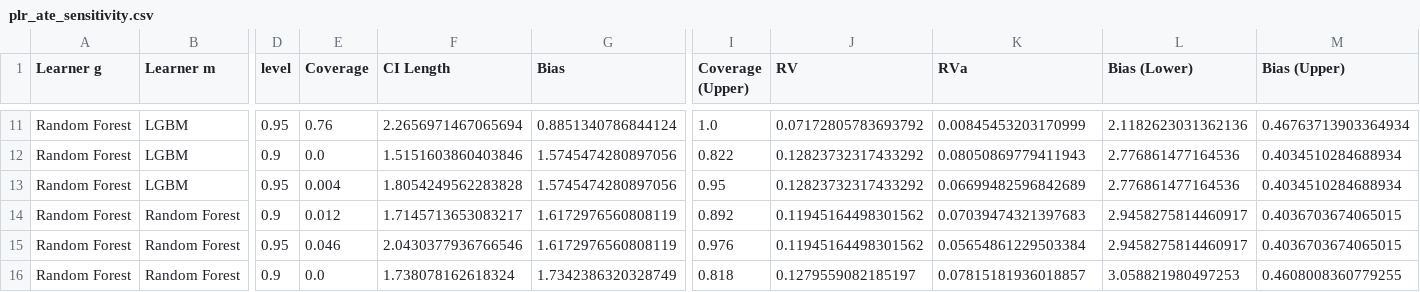
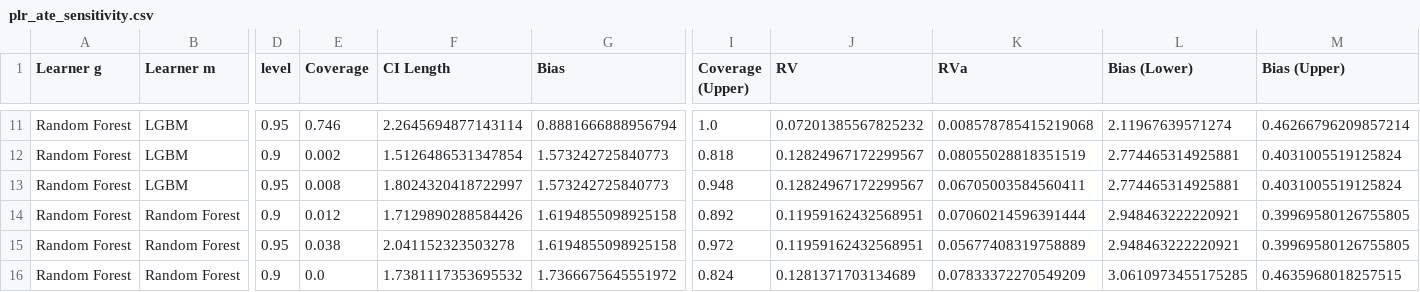
Before and after one commit to DoubleML/doubleml-coverage, a CSV file: results/plm/plr_ate_sensitivity.csv, drawn as a sheet; only a part is shown, gaps mark what is left out; the diff covers the shown part only; the diff names each change by its address in the sheet, - before the commit and + after, or states it on an @@ line.

```diff
--- a/results/plm/plr_ate_sensitivity.csv
+++ b/results/plm/plr_ate_sensitivity.csv
-E11 (Coverage): 0.76
+E11 (Coverage): 0.746
-F11 (CI Length): 2.2656971467065694
+F11 (CI Length): 2.2645694877143114
-G11 (Bias): 0.8851340786844124
+G11 (Bias): 0.8881666888956794
-J11 (RV): 0.07172805783693792
+J11 (RV): 0.07201385567825232
-K11 (RVa): 0.00845453203170999
+K11 (RVa): 0.008578785415219068
-L11 (Bias (Lower)): 2.1182623031362136
+L11 (Bias (Lower)): 2.11967639571274
-M11 (Bias (Upper)): 0.46763713903364934
+M11 (Bias (Upper)): 0.46266796209857214
-E12 (Coverage): 0.0
+E12 (Coverage): 0.002
-F12 (CI Length): 1.5151603860403846
+F12 (CI Length): 1.5126486531347854
-G12:G13 (Bias): 1.5745474280897056
+G12:G13 (Bias): 1.573242725840773
-I12 (Coverage (Upper)): 0.822
+I12 (Coverage (Upper)): 0.818
-J12:J13 (RV): 0.12823732317433292
+J12:J13 (RV): 0.12824967172299567
-K12 (RVa): 0.08050869779411943
+K12 (RVa): 0.08055028818351519
-L12:L13 (Bias (Lower)): 2.776861477164536
+L12:L13 (Bias (Lower)): 2.774465314925881
-M12:M13 (Bias (Upper)): 0.4034510284688934
+M12:M13 (Bias (Upper)): 0.4031005519125824
-E13 (Coverage): 0.004
+E13 (Coverage): 0.008
-F13 (CI Length): 1.8054249562283828
+F13 (CI Length): 1.8024320418722997
-I13 (Coverage (Upper)): 0.95
+I13 (Coverage (Upper)): 0.948
-K13 (RVa): 0.06699482596842689
+K13 (RVa): 0.06705003584560411
-F14 (CI Length): 1.7145713653083217
+F14 (CI Length): 1.7129890288584426
-G14:G15 (Bias): 1.6172976560808119
+G14:G15 (Bias): 1.6194855098925158
-J14:J15 (RV): 0.11945164498301562
+J14:J15 (RV): 0.11959162432568951
-K14 (RVa): 0.07039474321397683
+K14 (RVa): 0.07060214596391444
-L14:L15 (Bias (Lower)): 2.9458275814460917
+L14:L15 (Bias (Lower)): 2.948463222220921
-M14:M15 (Bias (Upper)): 0.4036703674065015
+M14:M15 (Bias (Upper)): 0.39969580126755805
-E15 (Coverage): 0.046
+E15 (Coverage): 0.038
-F15 (CI Length): 2.0430377936766546
+F15 (CI Length): 2.041152323503278
-I15 (Coverage (Upper)): 0.976
+I15 (Coverage (Upper)): 0.972
-K15 (RVa): 0.05654861229503384
+K15 (RVa): 0.05677408319758889
-F16 (CI Length): 1.738078162618324
+F16 (CI Length): 1.7381117353695532
-G16 (Bias): 1.7342386320328749
+G16 (Bias): 1.7366675645551972
-I16 (Coverage (Upper)): 0.818
+I16 (Coverage (Upper)): 0.824
-J16 (RV): 0.1279559082185197
+J16 (RV): 0.1281371703134689
-K16 (RVa): 0.07815181936018857
+K16 (RVa): 0.07833372270549209
-L16 (Bias (Lower)): 3.058821980497253
+L16 (Bias (Lower)): 3.0610973455175285
-M16 (Bias (Upper)): 0.4608008360779255
+M16 (Bias (Upper)): 0.4635968018257515
```
Also changed, not shown: 46 edited cells elsewhere in this file, 1 other file.
